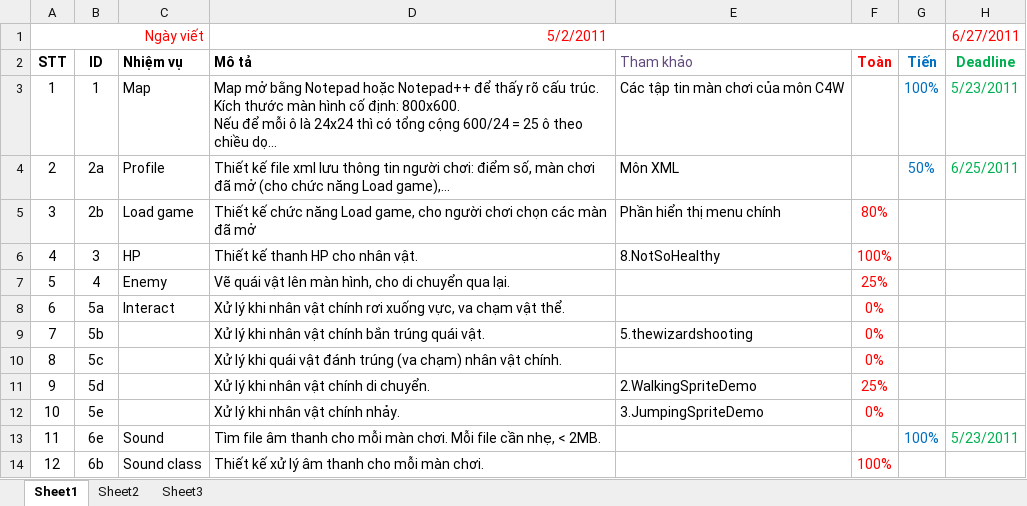
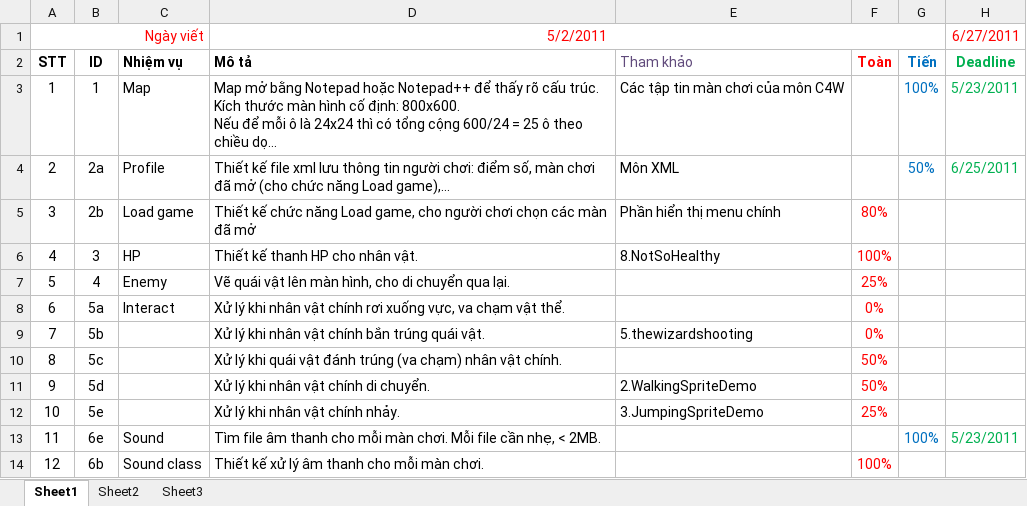
Before and after one commit to Alex7Huynh/duan-cuoiky-game, an Excel workbook: GameFeatureChecklist.xlsx, sheet Sheet1, drawn as a sheet; long unchanged cells end in …; values as stored, in another font and other column widths than the file's, no borders; the diff names each change by its address in the sheet, - before the commit and + after, or states it on an @@ line.

```diff
--- a/GameFeatureChecklist.xlsx (sheet Sheet1)
+++ b/GameFeatureChecklist.xlsx (sheet Sheet1)
-F10 (Toàn): 0%
+F10 (Toàn): 50%
-F11 (Toàn): 25%
+F11 (Toàn): 50%
-F12 (Toàn): 0%
+F12 (Toàn): 25%
```
Also changed, not shown: 4 other files.
